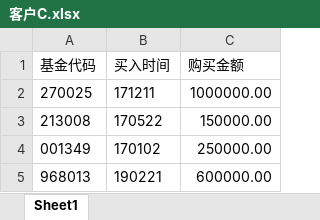
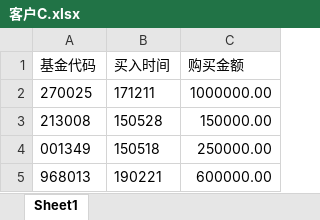
Before and after one commit to TOMORI00/NJUSE-Citigroup, an Excel workbook: back_end3.0/fund_viewer/input/客户C.xlsx, sheet Sheet1, drawn as a sheet; values as stored, in another font and other column widths than the file's, no borders; the diff names each change by its address in the sheet, - before the commit and + after, or states it on an @@ line.

```diff
--- a/back_end3.0/fund_viewer/input/客户C.xlsx (sheet Sheet1)
+++ b/back_end3.0/fund_viewer/input/客户C.xlsx (sheet Sheet1)
-B3 (买入时间): 170522
+B3 (买入时间): 150528
-B4 (买入时间): 170102
+B4 (买入时间): 150518
```
Also changed, not shown: back_end3.0/financial_products_viewer/input/客户G（理财客户）.xlsx, back_end3.0/financial_products_viewer/input/客户G（理财客户）_sell.xlsx, 8 other files.
